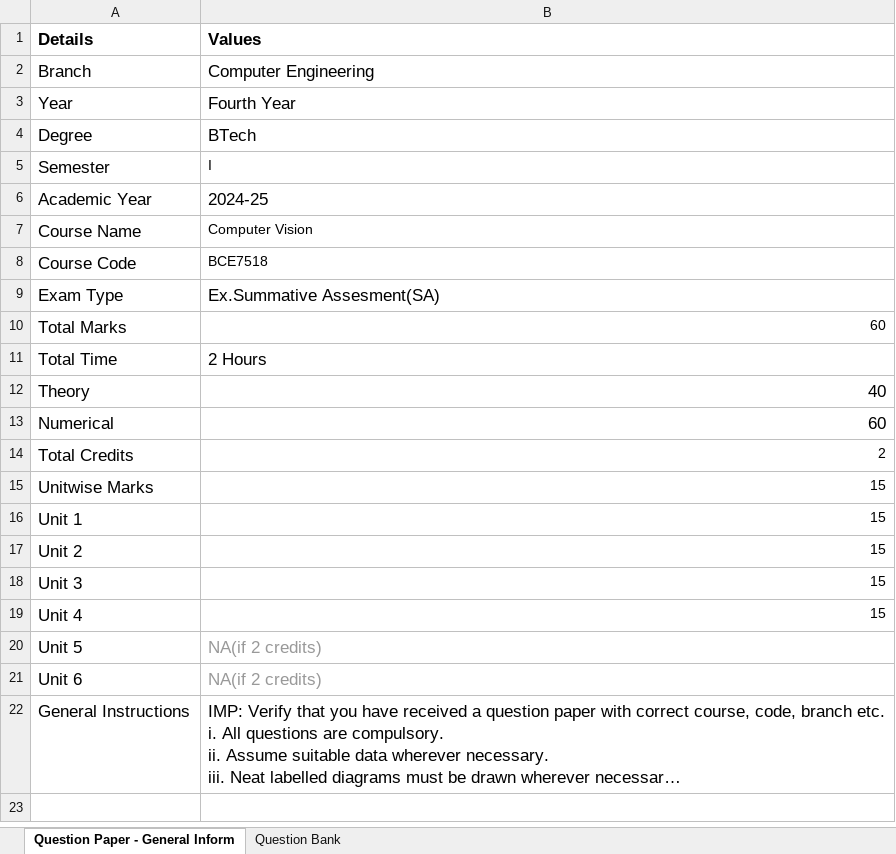
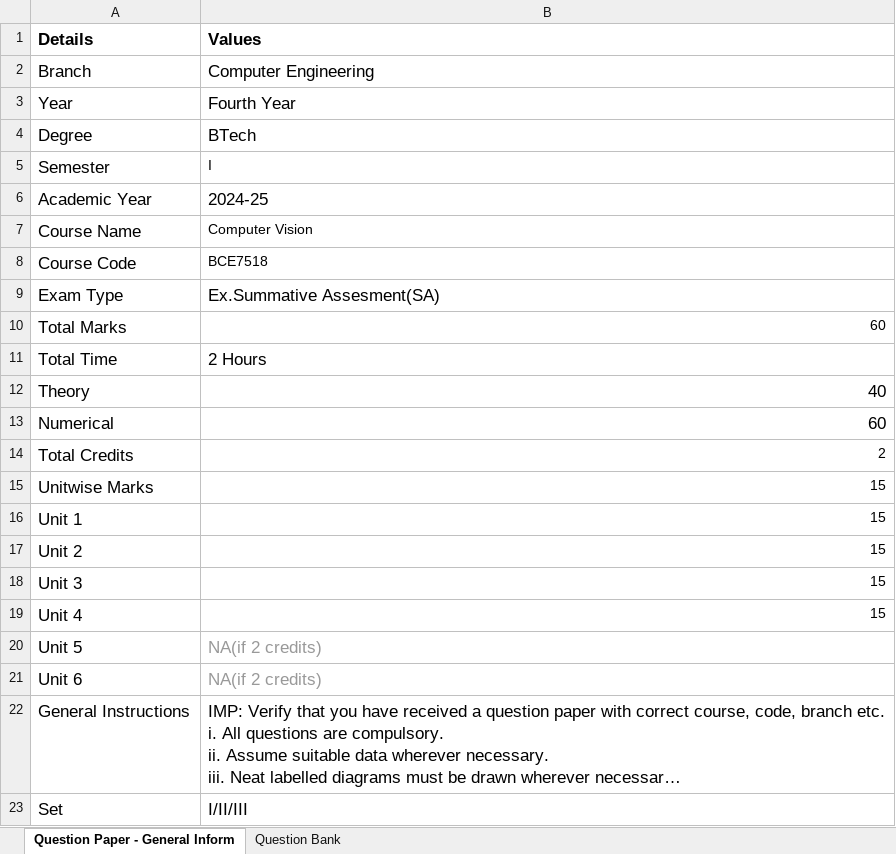
Before and after one commit to HarshadSanjayKarale/qpgeneratorhost, an Excel workbook: BCE7518_COMPUTER_VISION.xlsx, sheet Question Paper - General Inform, drawn as a sheet; long unchanged cells end in …; values as stored, in another font and other column widths than the file's, no borders; the diff names each change by its address in the sheet, - before the commit and + after, or states it on an @@ line.

```diff
--- a/BCE7518_COMPUTER_VISION.xlsx (sheet Question Paper - General Inform)
+++ b/BCE7518_COMPUTER_VISION.xlsx (sheet Question Paper - General Inform)
+row 23: Set | I/II/III
```
Also changed, not shown: 1 other file.
